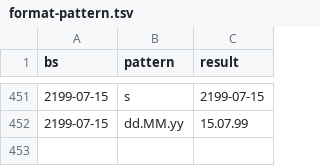
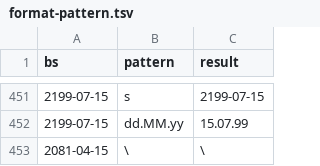
Before and after one commit to sanamhub/nepdate-rust, a TSV file: shared/spec/vectors/csharp-golden/format-pattern.tsv, drawn as a sheet; only a part is shown, gaps mark what is left out.

Commit message:
feat(api): complete the Rust surface for API v1 (#37)
* chore(shared): sync the hub spec and API v1 vectors

The hub added the canonical API inventory and the golden vectors for the full API. The port tests need those files, and shared-check compares the folder byte for byte, so bring shared/ to hub c42859a before the API work starts.

* feat(api): complete the Rust surface for API v1

The port was missing the year length, the YYYYMMDD form, named non-throwing parsers, relative predicates, batch conversion and most range operations. Add the Rust forms from the canonical inventory, keep no_std and the allocation-free core, and cover the new vectors and the fixed-clock behaviour with tests. The API page, README and changelog now describe the full surface and the migration points.

* docs: drop spec row ids from public text and fix a migration line

Spec row ids are internal tracking labels and mean nothing to crate
users, so the doc comments and changelog now describe the API in plain
words. The backslash migration line suggested writing two backslashes,
which is not needed now that one trailing backslash already writes one.
The extra year check in split_by_month could never fire, because a range
always ends on or before the last day of 2199 Chaitra.

```diff
--- a/shared/spec/vectors/csharp-golden/format-pattern.tsv
+++ b/shared/spec/vectors/csharp-golden/format-pattern.tsv
@@ -452 +452,2 @@ bs	pattern	result
 2199-07-15	dd.MM.yy	15.07.99
+2081-04-15	\	\
```
Also changed, not shown: 39 other files.
